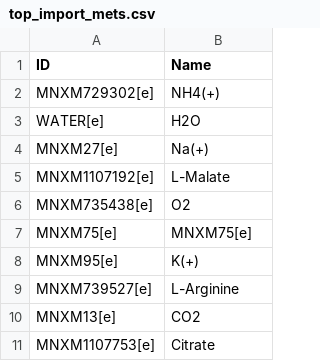
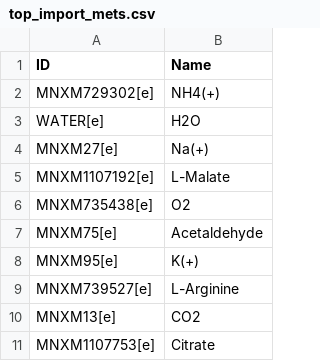
Before and after one commit to YunliEricHsieh/IMIC, a CSV file: study_case/table/top_import_mets.csv, drawn as a sheet; only a part is shown.

Commit message:
Update the table

```diff
--- a/study_case/table/top_import_mets.csv
+++ b/study_case/table/top_import_mets.csv
@@ -6,3 +6,3 @@ MNXM1107192[e],L-Malate
 MNXM735438[e],O2
-MNXM75[e],MNXM75[e]
+MNXM75[e],Acetaldehyde
 MNXM95[e],K(+)
```
